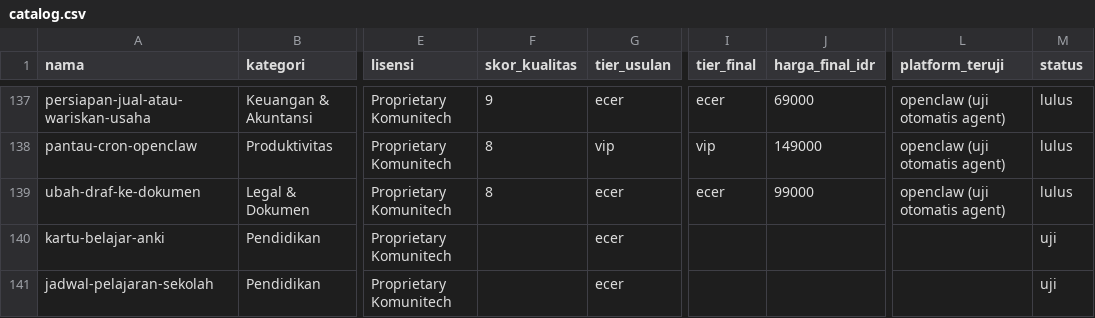
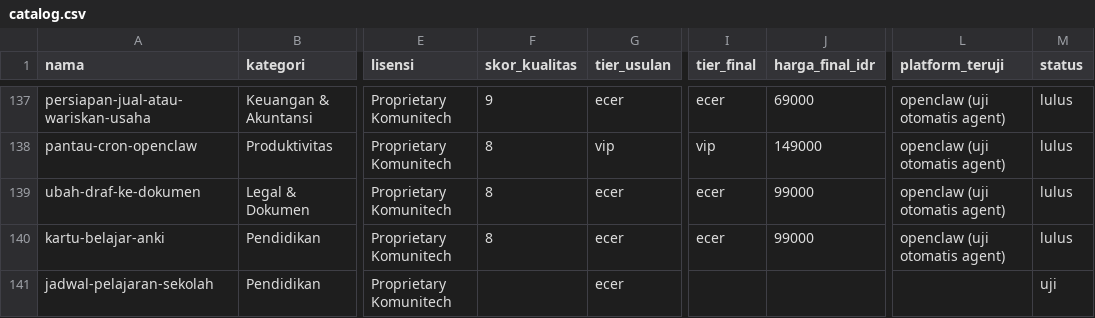
Before and after one commit to Komunitech-Skills/Skills-Product-by-Claude-Code, a CSV file: catalog.csv, drawn as a sheet; only a part is shown, gaps mark what is left out; the diff names each change by its address in the sheet, - before the commit and + after, or states it on an @@ line.

```diff
--- a/catalog.csv
+++ b/catalog.csv
-F140 (skor_kualitas): (empty)
+F140 (skor_kualitas): 8
-I140 (tier_final): (empty)
+I140 (tier_final): ecer
-J140 (harga_final_idr): (empty)
+J140 (harga_final_idr): 99000
-L140 (platform_teruji): (empty)
+L140 (platform_teruji): openclaw (uji otomatis agent)
-M140 (status): uji
+M140 (status): lulus
```
Also changed, not shown: 20 other files.
